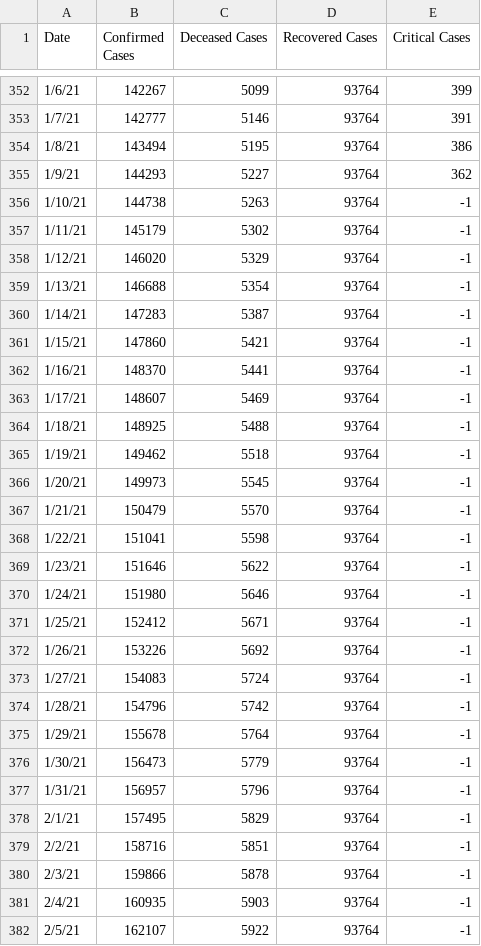
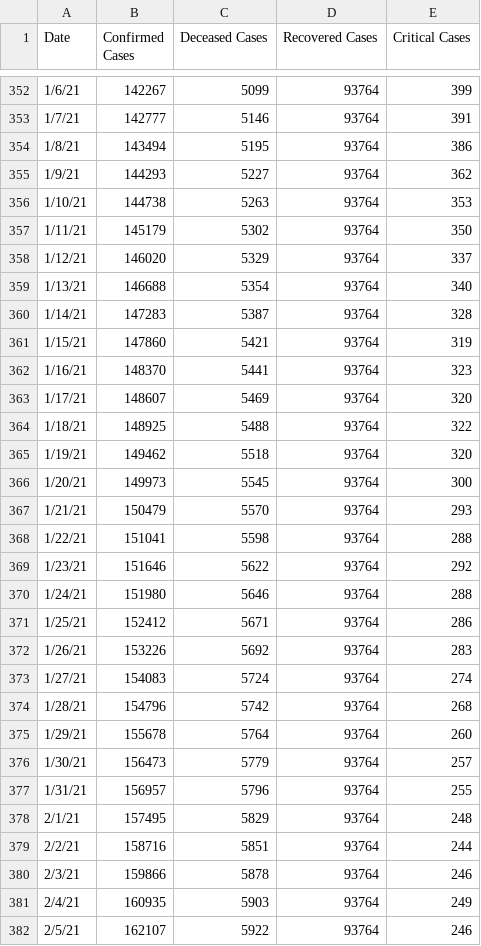
Before and after one commit to Trinityyi/COVID-19-Greece, a CSV file: time_series_data_grc.csv, drawn as a sheet; only a part is shown, gaps mark what is left out; the diff covers the shown part only.

```diff
--- a/time_series_data_grc.csv
+++ b/time_series_data_grc.csv
@@ -355,28 +355,28 @@ Date,Confirmed Cases,Deceased Cases,Recovered Cases,Critical Cases
 1/9/21,144293,5227,93764,362
-1/10/21,144738,5263,93764,-1
-1/11/21,145179,5302,93764,-1
-1/12/21,146020,5329,93764,-1
-1/13/21,146688,5354,93764,-1
-1/14/21,147283,5387,93764,-1
-1/15/21,147860,5421,93764,-1
-1/16/21,148370,5441,93764,-1
-1/17/21,148607,5469,93764,-1
-1/18/21,148925,5488,93764,-1
-1/19/21,149462,5518,93764,-1
-1/20/21,149973,5545,93764,-1
-1/21/21,150479,5570,93764,-1
-1/22/21,151041,5598,93764,-1
-1/23/21,151646,5622,93764,-1
-1/24/21,151980,5646,93764,-1
-1/25/21,152412,5671,93764,-1
-1/26/21,153226,5692,93764,-1
-1/27/21,154083,5724,93764,-1
-1/28/21,154796,5742,93764,-1
-1/29/21,155678,5764,93764,-1
-1/30/21,156473,5779,93764,-1
-1/31/21,156957,5796,93764,-1
-2/1/21,157495,5829,93764,-1
-2/2/21,158716,5851,93764,-1
-2/3/21,159866,5878,93764,-1
-2/4/21,160935,5903,93764,-1
-2/5/21,162107,5922,93764,-1
+1/10/21,144738,5263,93764,353
+1/11/21,145179,5302,93764,350
+1/12/21,146020,5329,93764,337
+1/13/21,146688,5354,93764,340
+1/14/21,147283,5387,93764,328
+1/15/21,147860,5421,93764,319
+1/16/21,148370,5441,93764,323
+1/17/21,148607,5469,93764,320
+1/18/21,148925,5488,93764,322
+1/19/21,149462,5518,93764,320
+1/20/21,149973,5545,93764,300
+1/21/21,150479,5570,93764,293
+1/22/21,151041,5598,93764,288
+1/23/21,151646,5622,93764,292
+1/24/21,151980,5646,93764,288
+1/25/21,152412,5671,93764,286
+1/26/21,153226,5692,93764,283
+1/27/21,154083,5724,93764,274
+1/28/21,154796,5742,93764,268
+1/29/21,155678,5764,93764,260
+1/30/21,156473,5779,93764,257
+1/31/21,156957,5796,93764,255
+2/1/21,157495,5829,93764,248
+2/2/21,158716,5851,93764,244
+2/3/21,159866,5878,93764,246
+2/4/21,160935,5903,93764,249
+2/5/21,162107,5922,93764,246
```
Also changed, not shown: 1 added row and 8 edited cells elsewhere in this file, 1 other file.
